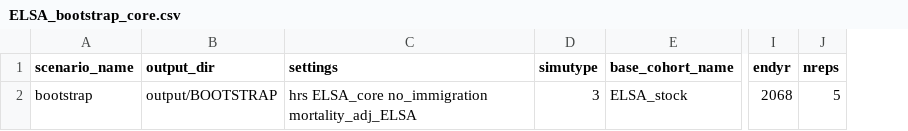
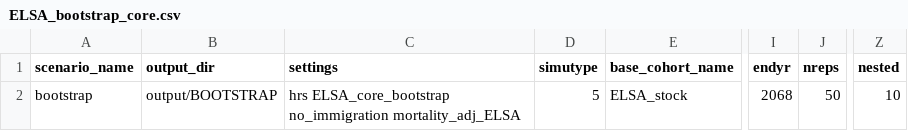
Before and after one commit to ld-archer/E_FEM, a CSV file: ELSA_bootstrap_core.csv, drawn as a sheet; only a part is shown, gaps mark what is left out; the diff names each change by its address in the sheet, - before the commit and + after, or states it on an @@ line.

Commit message:
Modified the ELSA_init_transition.do to work with a new script: ELSA_bootstrap_transition.do. Still works in the old ways as well (hopefully). The new script runs the init_transition script multiple times and saves a set of models from each run in a different folder. These models are all generated using a different sample created with the bsample package. Also additions to reshape_long to generate random_strata for the sampling, because ELSA has no good stratification variable at panel level (all waves specific unfortunately).

```diff
--- a/ELSA_bootstrap_core.csv
+++ b/ELSA_bootstrap_core.csv
+column Z (nested), row 2: 10
-C2 (settings): hrs ELSA_core no_immigration mortality_adj_ELSA
+C2 (settings): hrs ELSA_core_bootstrap no_immigration mortality_adj_ELSA
-D2 (simutype): 3
+D2 (simutype): 5
-J2 (nreps): 5
+J2 (nreps): 50
```
Also changed, not shown: 6 other files.
